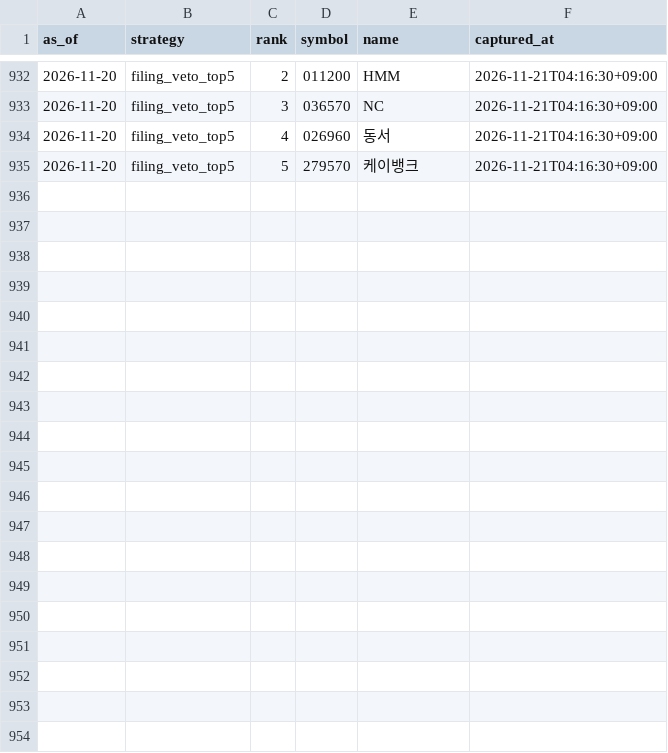
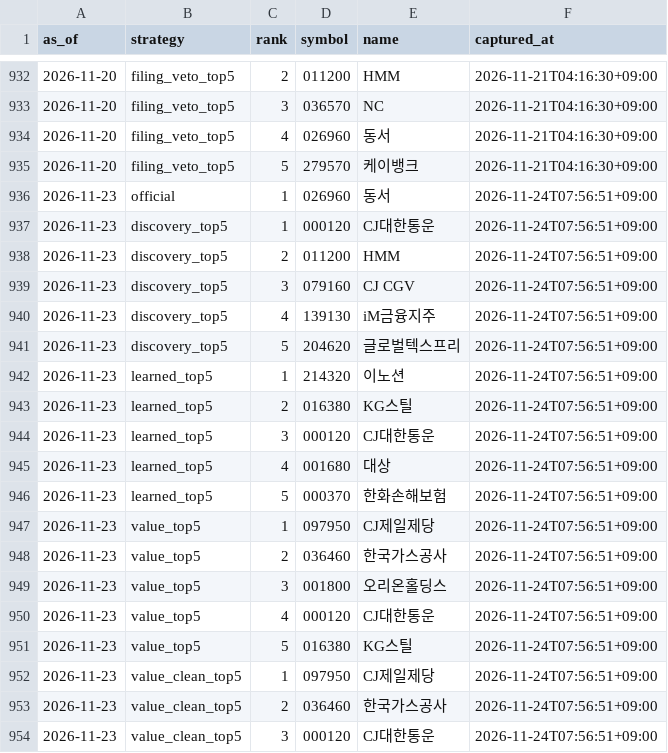
Before and after one commit to LEOSONG727/kis-foreign-flow-report, a CSV file: data/paper_signals.csv, drawn as a sheet; only a part is shown, gaps mark what is left out; the diff covers the shown part only; the diff names each change by its address in the sheet, - before the commit and + after, or states it on an @@ line.

```diff
--- a/data/paper_signals.csv
+++ b/data/paper_signals.csv
+row 936: 2026-11-23 | official | 1 | 026960 | 동서 | 2026-11-24T07:56:51+09:00
+row 937: 2026-11-23 | discovery_top5 | 1 | 000120 | CJ대한통운 | 2026-11-24T07:56:51+09:00
+row 938: 2026-11-23 | discovery_top5 | 2 | 011200 | HMM | 2026-11-24T07:56:51+09:00
+row 939: 2026-11-23 | discovery_top5 | 3 | 079160 | CJ CGV | 2026-11-24T07:56:51+09:00
+row 940: 2026-11-23 | discovery_top5 | 4 | 139130 | iM금융지주 | 2026-11-24T07:56:51+09:00
+row 941: 2026-11-23 | discovery_top5 | 5 | 204620 | 글로벌텍스프리 | 2026-11-24T07:56:51+09:00
+row 942: 2026-11-23 | learned_top5 | 1 | 214320 | 이노션 | 2026-11-24T07:56:51+09:00
+row 943: 2026-11-23 | learned_top5 | 2 | 016380 | KG스틸 | 2026-11-24T07:56:51+09:00
+row 944: 2026-11-23 | learned_top5 | 3 | 000120 | CJ대한통운 | 2026-11-24T07:56:51+09:00
+row 945: 2026-11-23 | learned_top5 | 4 | 001680 | 대상 | 2026-11-24T07:56:51+09:00
+row 946: 2026-11-23 | learned_top5 | 5 | 000370 | 한화손해보험 | 2026-11-24T07:56:51+09:00
+row 947: 2026-11-23 | value_top5 | 1 | 097950 | CJ제일제당 | 2026-11-24T07:56:51+09:00
+row 948: 2026-11-23 | value_top5 | 2 | 036460 | 한국가스공사 | 2026-11-24T07:56:51+09:00
+row 949: 2026-11-23 | value_top5 | 3 | 001800 | 오리온홀딩스 | 2026-11-24T07:56:51+09:00
+row 950: 2026-11-23 | value_top5 | 4 | 000120 | CJ대한통운 | 2026-11-24T07:56:51+09:00
+row 951: 2026-11-23 | value_top5 | 5 | 016380 | KG스틸 | 2026-11-24T07:56:51+09:00
+row 952: 2026-11-23 | value_clean_top5 | 1 | 097950 | CJ제일제당 | 2026-11-24T07:56:51+09:00
+row 953: 2026-11-23 | value_clean_top5 | 2 | 036460 | 한국가스공사 | 2026-11-24T07:56:51+09:00
+row 954: 2026-11-23 | value_clean_top5 | 3 | 000120 | CJ대한통운 | 2026-11-24T07:56:51+09:00
```
Also changed, not shown: 9 added rows elsewhere in this file, data/jev_event_live.csv, data/jev_experiment.csv, 25 other files.
